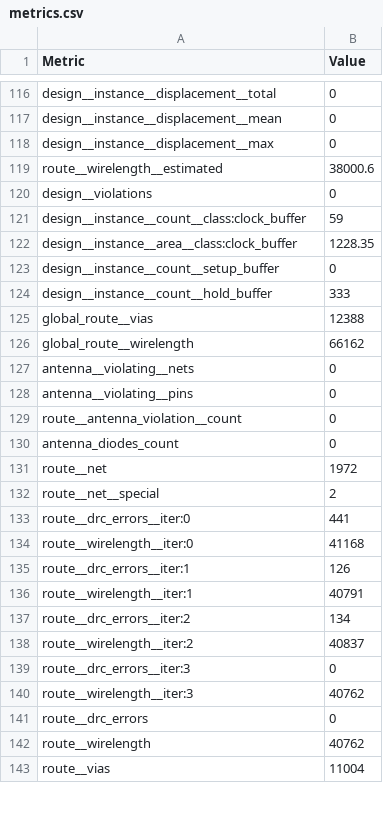
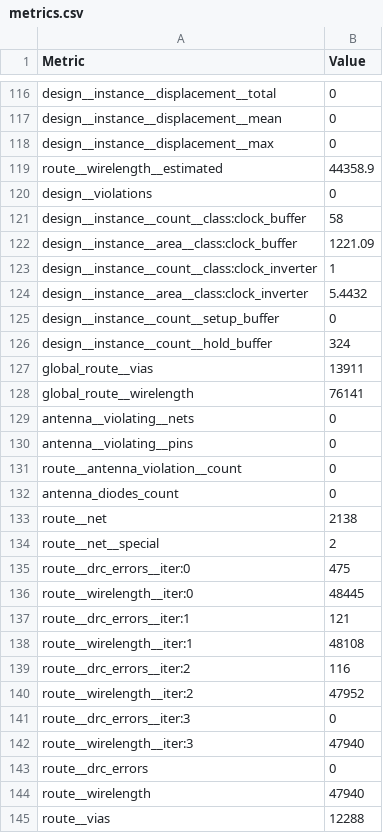
Before and after one commit to towoe/heichips25-ppwm, a CSV file: macro/metrics.csv, drawn as a sheet; only a part is shown, gaps mark what is left out; the diff covers the shown part only.

Commit message:
chore: update macro

```diff
--- a/macro/metrics.csv
+++ b/macro/metrics.csv
@@ -118,10 +118,12 @@ design__instance__displacement__mean,0
 design__instance__displacement__max,0
-route__wirelength__estimated,38000.6
+route__wirelength__estimated,44358.9
 design__violations,0
-design__instance__count__class:clock_buffer,59
-design__instance__area__class:clock_buffer,1228.35
+design__instance__count__class:clock_buffer,58
+design__instance__area__class:clock_buffer,1221.09
+design__instance__count__class:clock_inverter,1
+design__instance__area__class:clock_inverter,5.4432
 design__instance__count__setup_buffer,0
-design__instance__count__hold_buffer,333
-global_route__vias,12388
-global_route__wirelength,66162
+design__instance__count__hold_buffer,324
+global_route__vias,13911
+global_route__wirelength,76141
 antenna__violating__nets,0
@@ -130,14 +132,14 @@ route__antenna_violation__count,0
 antenna_diodes_count,0
-route__net,1972
+route__net,2138
 route__net__special,2
-route__drc_errors__iter:0,441
-route__wirelength__iter:0,41168
-route__drc_errors__iter:1,126
-route__wirelength__iter:1,40791
-route__drc_errors__iter:2,134
-route__wirelength__iter:2,40837
+route__drc_errors__iter:0,475
+route__wirelength__iter:0,48445
+route__drc_errors__iter:1,121
+route__wirelength__iter:1,48108
+route__drc_errors__iter:2,116
+route__wirelength__iter:2,47952
 route__drc_errors__iter:3,0
-route__wirelength__iter:3,40762
+route__wirelength__iter:3,47940
 route__drc_errors,0
-route__wirelength,40762
-route__vias,11004
+route__wirelength,47940
+route__vias,12288
```
Also changed, not shown: 58 edited cells elsewhere in this file, 19 other files.
